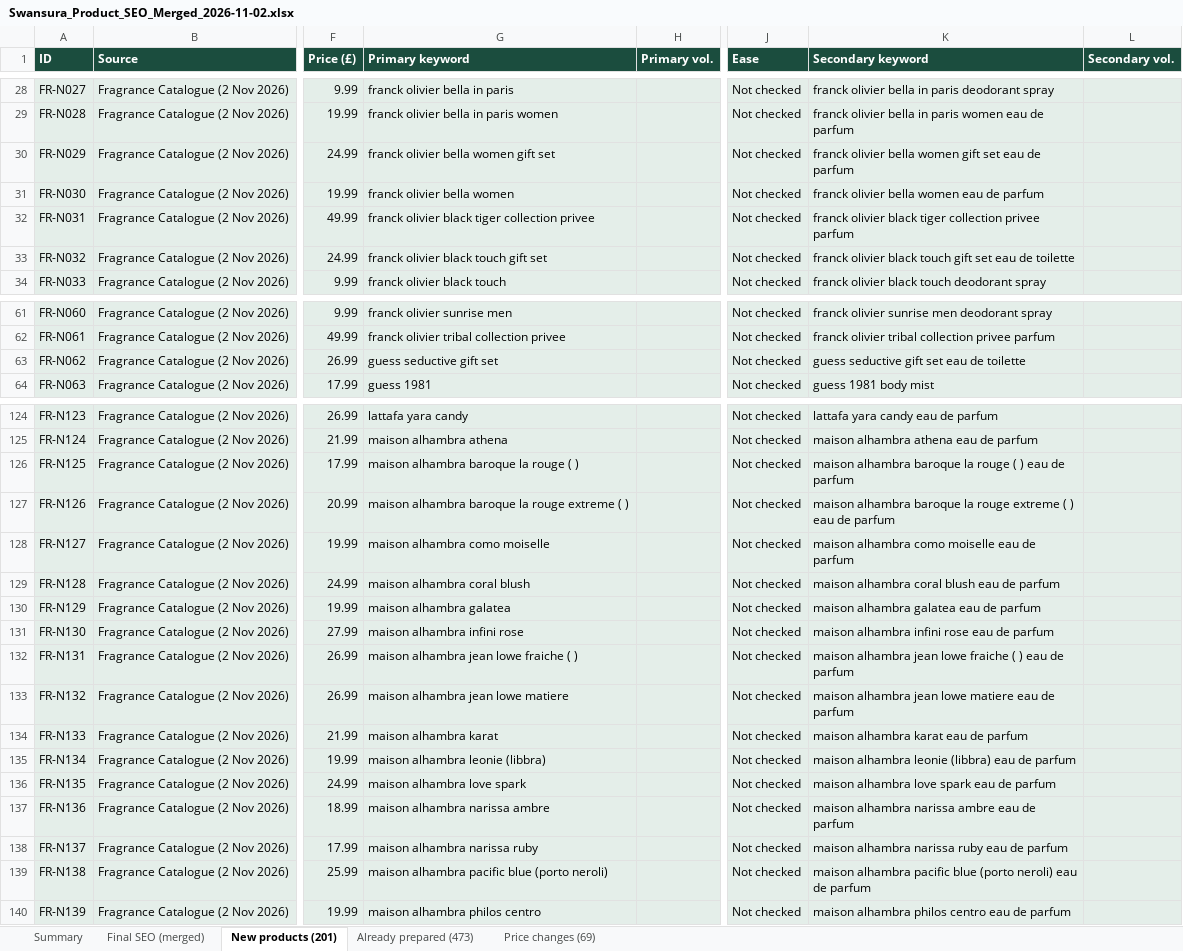
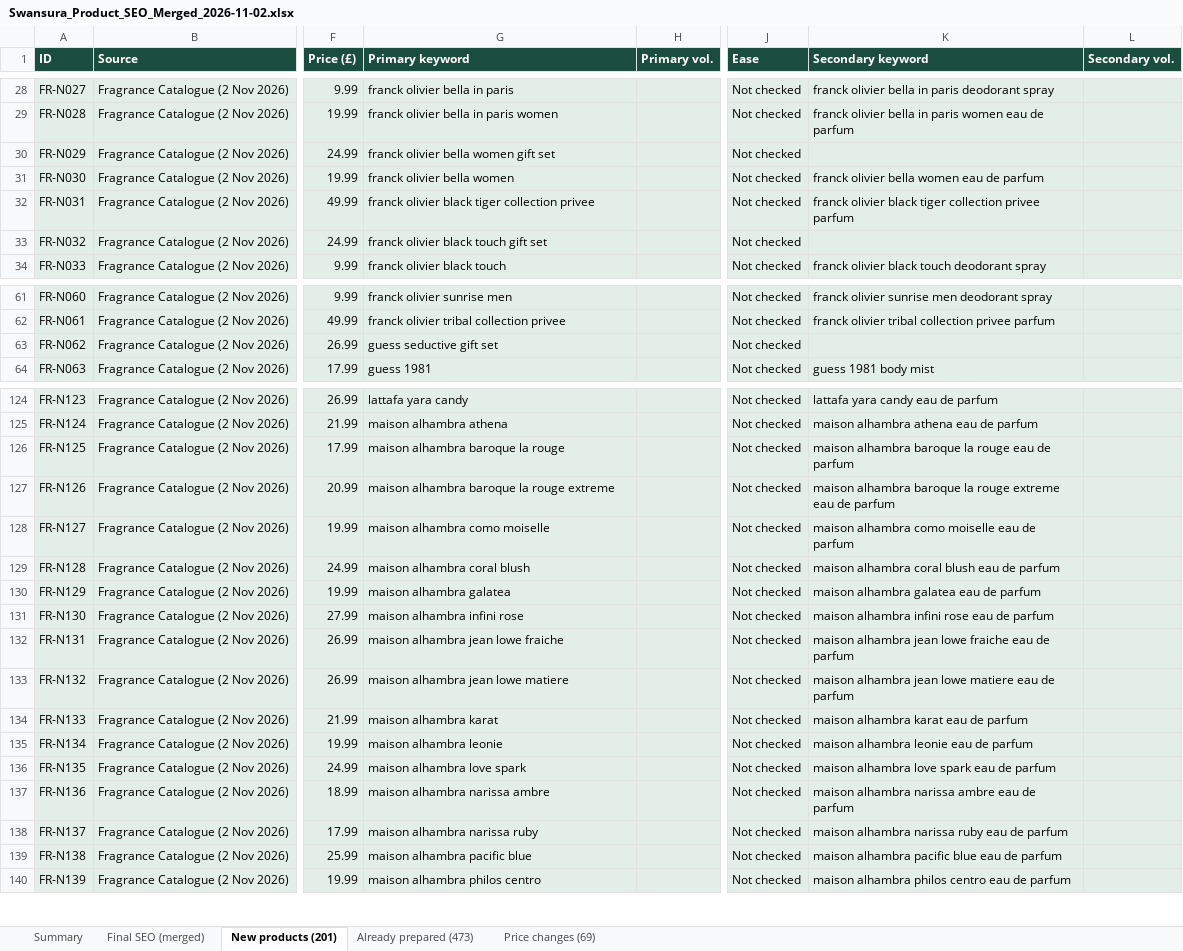
Before and after one commit to lpheavydeals/swansura, an Excel workbook: seo/Swansura_Product_SEO_Merged_2026-11-02.xlsx, sheet New products (201), drawn as a sheet; only a part is shown, gaps mark what is left out; values as stored, in another font and other column widths than the file's, no borders; the diff covers the shown part only; the diff names each change by its address in the sheet, - before the commit and + after, or states it on an @@ line.

```diff
--- a/seo/Swansura_Product_SEO_Merged_2026-11-02.xlsx (sheet New products (201))
+++ b/seo/Swansura_Product_SEO_Merged_2026-11-02.xlsx (sheet New products (201))
-K30 (Secondary keyword): franck olivier bella women gift set eau de parfum
+K30 (Secondary keyword): (empty)
-K33 (Secondary keyword): franck olivier black touch gift set eau de toilette
+K33 (Secondary keyword): (empty)
-K63 (Secondary keyword): guess seductive gift set eau de toilette
+K63 (Secondary keyword): (empty)
-G126 (Primary keyword): maison alhambra baroque la rouge ( )
+G126 (Primary keyword): maison alhambra baroque la rouge
-K126 (Secondary keyword): …la rouge ( ) eau de…
+K126 (Secondary keyword): …la rouge eau de…
-G127 (Primary keyword): maison alhambra baroque la rouge extreme ( )
+G127 (Primary keyword): maison alhambra baroque la rouge extreme
-K127 (Secondary keyword): …rouge extreme ( ) eau de…
+K127 (Secondary keyword): …rouge extreme eau de…
-G132 (Primary keyword): maison alhambra jean lowe fraiche ( )
+G132 (Primary keyword): maison alhambra jean lowe fraiche
-K132 (Secondary keyword): …lowe fraiche ( ) eau de…
+K132 (Secondary keyword): …lowe fraiche eau de…
-G135 (Primary keyword): maison alhambra leonie (libbra)
+G135 (Primary keyword): maison alhambra leonie
-K135 (Secondary keyword): maison alhambra leonie (libbra) eau de parfum
+K135 (Secondary keyword): maison alhambra leonie eau de parfum
-G139 (Primary keyword): maison alhambra pacific blue (porto neroli)
+G139 (Primary keyword): maison alhambra pacific blue
-K139 (Secondary keyword): …pacific blue (porto neroli) eau de…
+K139 (Secondary keyword): …pacific blue eau de…
```
Also changed, not shown: 24 edited cells elsewhere in this sheet, sheet Final SEO (merged), 6 other files.
